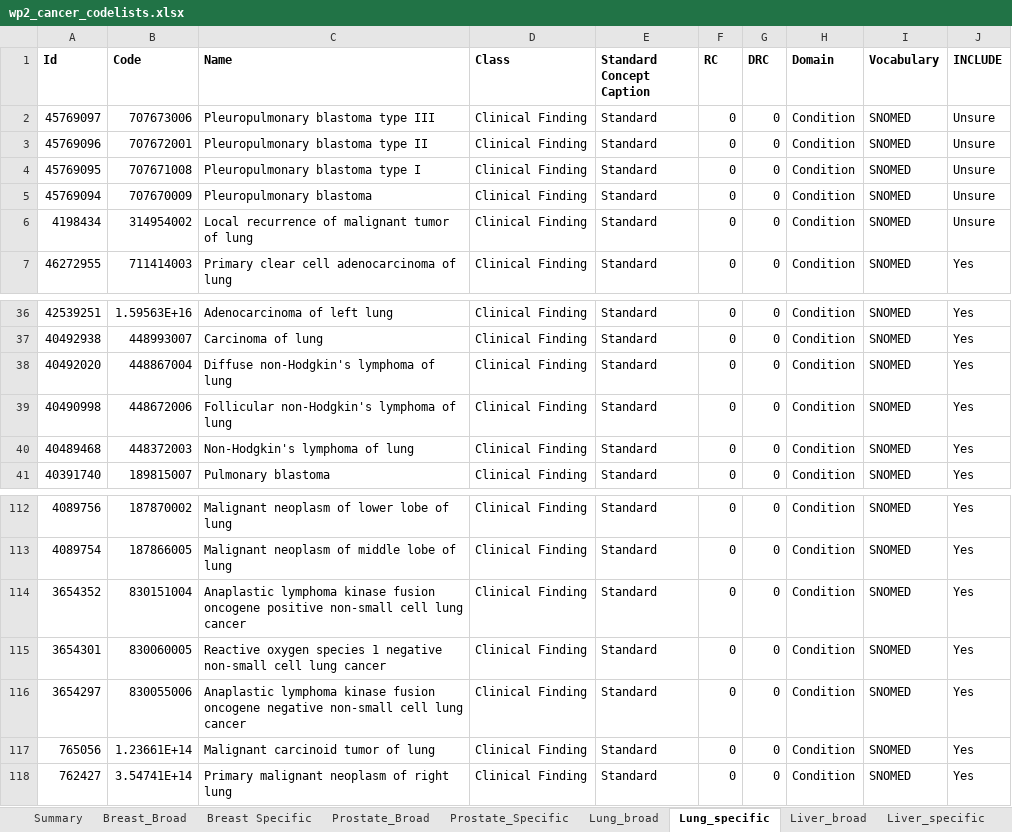
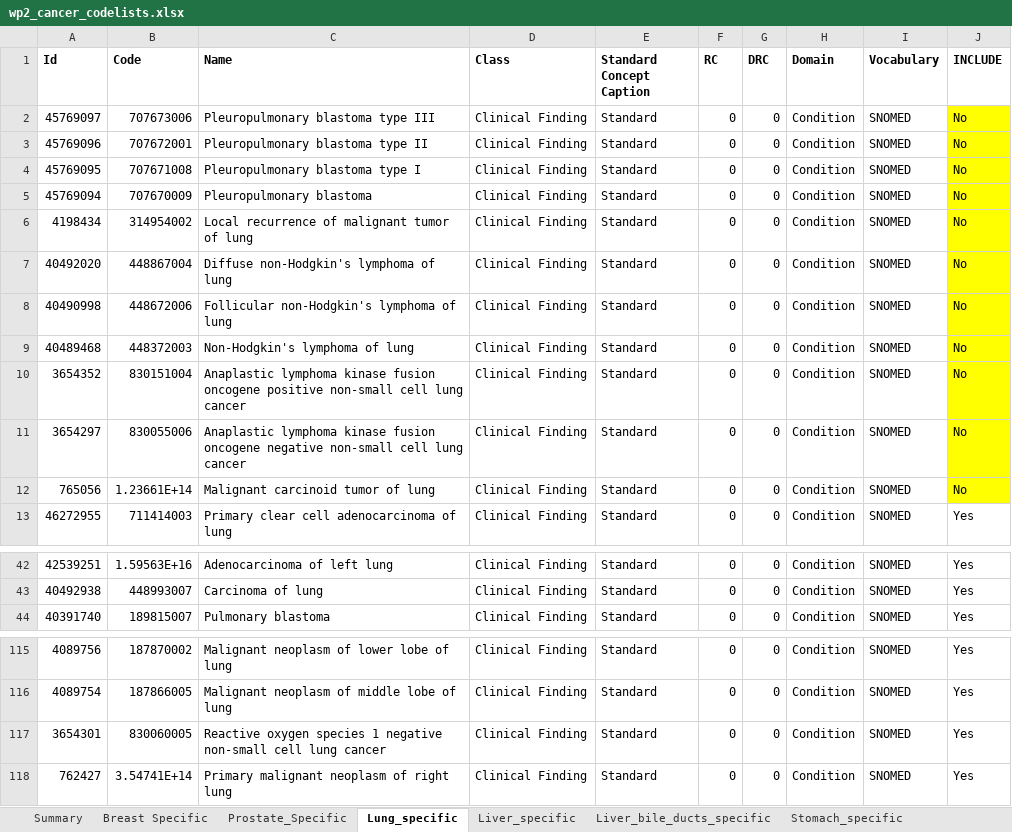
Before and after one commit to oxford-pharmacoepi/CodelistGeneratorWp2Cancers, an Excel workbook: Codelists/Reviewed_codelists/wp2_cancer_codelists.xlsx, sheet Lung_specific, drawn as a sheet; only a part is shown, gaps mark what is left out; values as stored, in another font and other column widths than the file's, no borders; removed rows and columns are numbered as before the commit, all else as after; the diff names each change by its address in the sheet, - before the commit and + after, or states it on an @@ line.

```diff
--- a/Codelists/Reviewed_codelists/wp2_cancer_codelists.xlsx (sheet Lung_specific)
+++ b/Codelists/Reviewed_codelists/wp2_cancer_codelists.xlsx (sheet Lung_specific)
@@ sheet tab hidden: Breast_Broad @@
@@ sheet tab hidden: Prostate_Broad @@
@@ sheet tab hidden: Lung_broad @@
@@ sheet tab hidden: Liver_broad @@
+sheet tab: Liver_bile_ducts_specific
-J2:J6 (INCLUDE): Unsure
+J2:J6 (INCLUDE): No
-J2:J6 fill: none
+J2:J6 fill: #FFFF00
+row 7: 40492020 | 448867004 | Diffuse non-Hodgkin's lymphoma of lung | Clinical Finding | Standard | 0 | 0 | Condition | SNOMED | No
+row 8: 40490998 | 448672006 | Follicular non-Hodgkin's lymphoma of lung | Clinical Finding | Standard | 0 | 0 | Condition | SNOMED | No
+row 9: 40489468 | 448372003 | Non-Hodgkin's lymphoma of lung | Clinical Finding | Standard | 0 | 0 | Condition | SNOMED | No
+row 10: 3654352 | 830151004 | Anaplastic lymphoma kinase fusion oncogene positive non-small cell lung cancer | Clinical Finding | Standard | 0 | 0 | Condition | SNOMED | No
+row 11: 3654297 | 830055006 | Anaplastic lymphoma kinase fusion oncogene negative non-small cell lung cancer | Clinical Finding | Standard | 0 | 0 | Condition | SNOMED | No
+row 12: 765056 | 1.23661E+14 | Malignant carcinoid tumor of lung | Clinical Finding | Standard | 0 | 0 | Condition | SNOMED | No
-row 38: 40492020 | 448867004 | Diffuse non-Hodgkin's lymphoma of lung | Clinical Finding | Standard | 0 | 0 | Condition | SNOMED | Yes
-row 39: 40490998 | 448672006 | Follicular non-Hodgkin's lymphoma of lung | Clinical Finding | Standard | 0 | 0 | Condition | SNOMED | Yes
-row 40: 40489468 | 448372003 | Non-Hodgkin's lymphoma of lung | Clinical Finding | Standard | 0 | 0 | Condition | SNOMED | Yes
-row 114: 3654352 | 830151004 | Anaplastic lymphoma kinase fusion oncogene positive non-small cell lung cancer | Clinical Finding | Standard | 0 | 0 | Condition | SNOMED | Yes
-row 116: 3654297 | 830055006 | Anaplastic lymphoma kinase fusion oncogene negative non-small cell lung cancer | Clinical Finding | Standard | 0 | 0 | Condition | SNOMED | Yes
-row 117: 765056 | 1.23661E+14 | Malignant carcinoid tumor of lung | Clinical Finding | Standard | 0 | 0 | Condition | SNOMED | Yes
```
Also changed, not shown: sheet Head_Neck_specific, sheet Stomach_specific, sheet Liver_specific, sheet Prostate_Specific, sheet Summary, sheet Breast Specific, other sheet tabs, formulas that keep their value, 21 other files.
